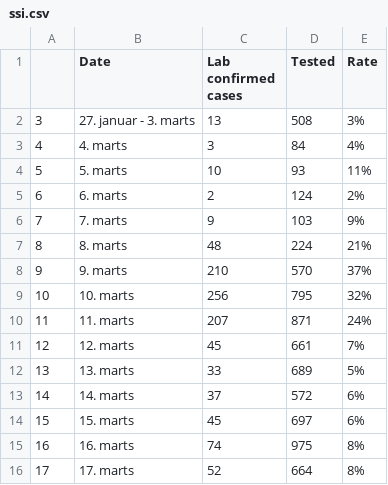
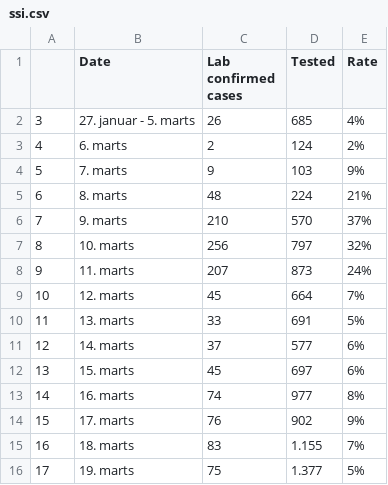
Before and after one commit to nikolajthams/COVID-19, a CSV file: code/data/ssi.csv, drawn as a sheet; removed rows and columns are numbered as before the commit, all else as after; the diff names each change by its address in the sheet, - before the commit and + after, or states it on an @@ line.

Commit message:
Added SSI data

```diff
--- a/code/data/ssi.csv
+++ b/code/data/ssi.csv
-row 2: 3 | 27. januar - 3. marts | 13 | 508 | 3%
-row 3: 4 | 4. marts | 3 | 84 | 4%
-row 4: 5 | 5. marts | 10 | 93 | 11%
+row 2: 3 | 27. januar - 5. marts | 26 | 685 | 4%
@@ column A renumbered between rows 3 and 14 @@
-D7 (Tested): 795
+D7 (Tested): 797
-D8 (Tested): 871
+D8 (Tested): 873
-D9 (Tested): 661
+D9 (Tested): 664
-D10 (Tested): 689
+D10 (Tested): 691
-D11 (Tested): 572
+D11 (Tested): 577
-D13 (Tested): 975
+D13 (Tested): 977
-C14 (Lab confirmed cases): 52
+C14 (Lab confirmed cases): 76
-D14 (Tested): 664
+D14 (Tested): 902
-E14 (Rate): 8%
+E14 (Rate): 9%
+row 15: 16 | 18. marts | 83 | 1.155 | 7%
+row 16: 17 | 19. marts | 75 | 1.377 | 5%
```
Also changed, not shown: 12 other files.
